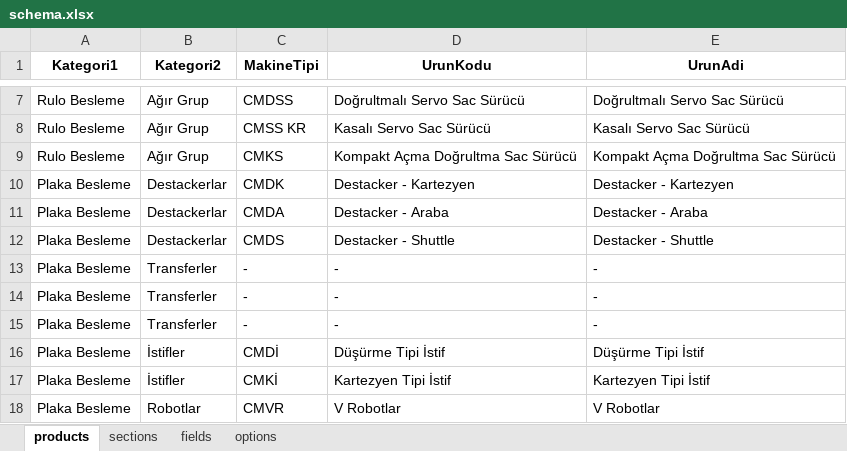
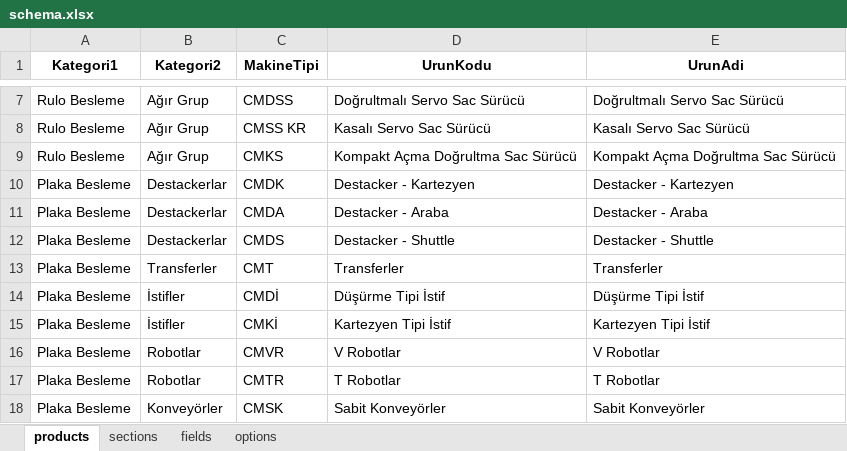
Before and after one commit to hsnylmz1837/uzun_kod_olustur_v19_patch2, an Excel workbook: data/schema.xlsx, sheet products, drawn as a sheet; only a part is shown, gaps mark what is left out; the shorter side is filled out with more unchanged rows; values as stored, in another font and other column widths than the file's, no borders; the diff names each change by its address in the sheet, - before the commit and + after, or states it on an @@ line.

Commit message:
Add files via upload

```diff
--- a/data/schema.xlsx (sheet products)
+++ b/data/schema.xlsx (sheet products)
-C13 (MakineTipi): -
+C13 (MakineTipi): CMT
-D13 (UrunKodu): -
+D13 (UrunKodu): Transferler
-E13 (UrunAdi): -
+E13 (UrunAdi): Transferler
-row 14: Plaka Besleme | Transferler | - | - | -
-row 15: Plaka Besleme | Transferler | - | - | -
```
